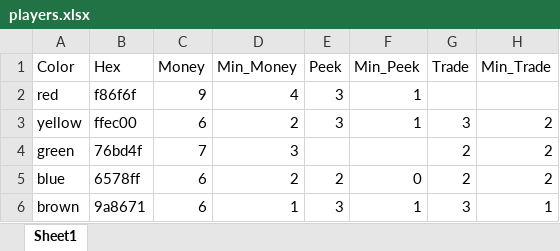
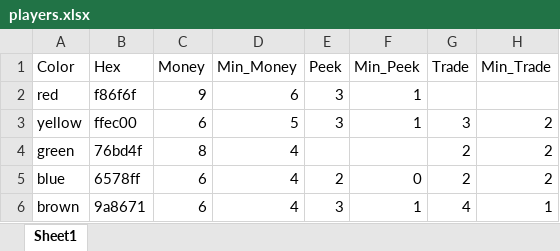
Before and after one commit to mzemel/whipped, an Excel workbook: data/players.xlsx, sheet Sheet1, drawn as a sheet; values as stored, in another font and other column widths than the file's, no borders; the diff names each change by its address in the sheet, - before the commit and + after, or states it on an @@ line.

```diff
--- a/data/players.xlsx (sheet Sheet1)
+++ b/data/players.xlsx (sheet Sheet1)
-D2 (Min_Money): 4
+D2 (Min_Money): 6
-D3 (Min_Money): 2
+D3 (Min_Money): 5
-C4 (Money): 7
+C4 (Money): 8
-D4 (Min_Money): 3
+D4 (Min_Money): 4
-D5 (Min_Money): 2
+D5 (Min_Money): 4
-D6 (Min_Money): 1
+D6 (Min_Money): 4
-G6 (Trade): 3
+G6 (Trade): 4
```
Also changed, not shown: data/allies.xlsx, data/events.xlsx, 2 other files.
